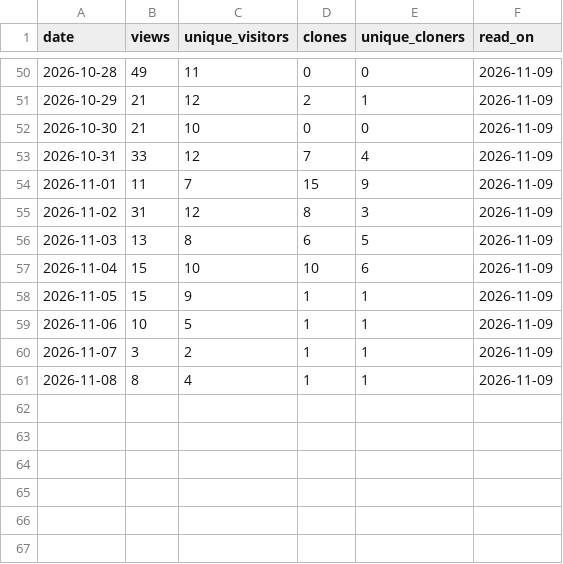
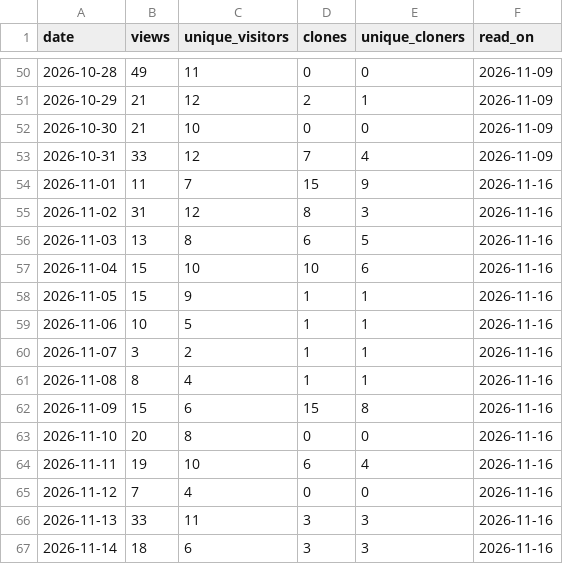
Before and after one commit to joshuaccchan/bayesian-macroeconometrics, a CSV file: .github/traffic/daily.csv, drawn as a sheet; only a part is shown, gaps mark what is left out.

```diff
--- a/.github/traffic/daily.csv
+++ b/.github/traffic/daily.csv
@@ -53,9 +53,15 @@ date,views,unique_visitors,clones,unique_cloners,read_on
 2026-10-31,33,12,7,4,2026-11-09
-2026-11-01,11,7,15,9,2026-11-09
-2026-11-02,31,12,8,3,2026-11-09
-2026-11-03,13,8,6,5,2026-11-09
-2026-11-04,15,10,10,6,2026-11-09
-2026-11-05,15,9,1,1,2026-11-09
-2026-11-06,10,5,1,1,2026-11-09
-2026-11-07,3,2,1,1,2026-11-09
-2026-11-08,8,4,1,1,2026-11-09
+2026-11-01,11,7,15,9,2026-11-16
+2026-11-02,31,12,8,3,2026-11-16
+2026-11-03,13,8,6,5,2026-11-16
+2026-11-04,15,10,10,6,2026-11-16
+2026-11-05,15,9,1,1,2026-11-16
+2026-11-06,10,5,1,1,2026-11-16
+2026-11-07,3,2,1,1,2026-11-16
+2026-11-08,8,4,1,1,2026-11-16
+2026-11-09,15,6,15,8,2026-11-16
+2026-11-10,20,8,0,0,2026-11-16
+2026-11-11,19,10,6,4,2026-11-16
+2026-11-12,7,4,0,0,2026-11-16
+2026-11-13,33,11,3,3,2026-11-16
+2026-11-14,18,6,3,3,2026-11-16
```
Also changed, not shown: .github/traffic/paths.csv, .github/traffic/referrers.csv, 1 other file.
